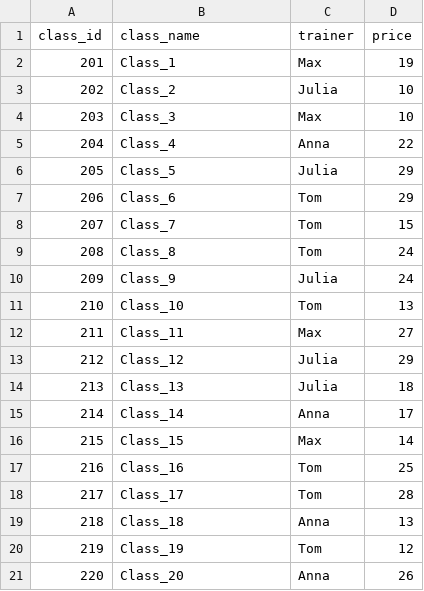
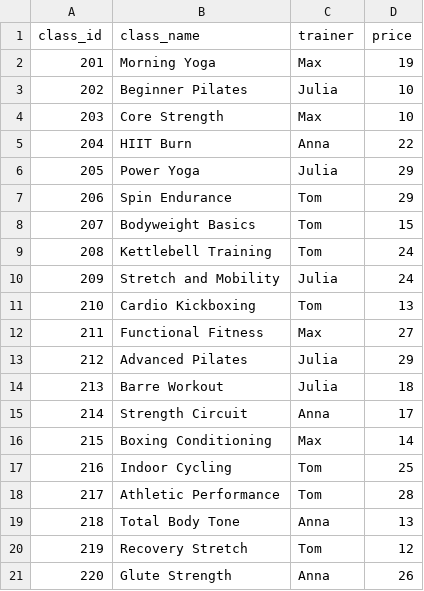
Before and after one commit to chiaoya/Data_to_Decision_with_SQL_Python, a CSV file: course_data/fitness/fitness_classes.csv, drawn as a sheet.

Commit message:
Update course data names

```diff
--- a/course_data/fitness/fitness_classes.csv
+++ b/course_data/fitness/fitness_classes.csv
@@ -1,21 +1,21 @@
 class_id,class_name,trainer,price
-201,Class_1,Max,19
-202,Class_2,Julia,10
-203,Class_3,Max,10
-204,Class_4,Anna,22
-205,Class_5,Julia,29
-206,Class_6,Tom,29
-207,Class_7,Tom,15
-208,Class_8,Tom,24
-209,Class_9,Julia,24
-210,Class_10,Tom,13
-211,Class_11,Max,27
-212,Class_12,Julia,29
-213,Class_13,Julia,18
-214,Class_14,Anna,17
-215,Class_15,Max,14
-216,Class_16,Tom,25
-217,Class_17,Tom,28
-218,Class_18,Anna,13
-219,Class_19,Tom,12
-220,Class_20,Anna,26
+201,Morning Yoga,Max,19
+202,Beginner Pilates,Julia,10
+203,Core Strength,Max,10
+204,HIIT Burn,Anna,22
+205,Power Yoga,Julia,29
+206,Spin Endurance,Tom,29
+207,Bodyweight Basics,Tom,15
+208,Kettlebell Training,Tom,24
+209,Stretch and Mobility,Julia,24
+210,Cardio Kickboxing,Tom,13
+211,Functional Fitness,Max,27
+212,Advanced Pilates,Julia,29
+213,Barre Workout,Julia,18
+214,Strength Circuit,Anna,17
+215,Boxing Conditioning,Max,14
+216,Indoor Cycling,Tom,25
+217,Athletic Performance,Tom,28
+218,Total Body Tone,Anna,13
+219,Recovery Stretch,Tom,12
+220,Glute Strength,Anna,26
```
Also changed, not shown: course_data/fitness/fitness_members.csv, course_data/shop/shop_customers.csv, 3 other files.
